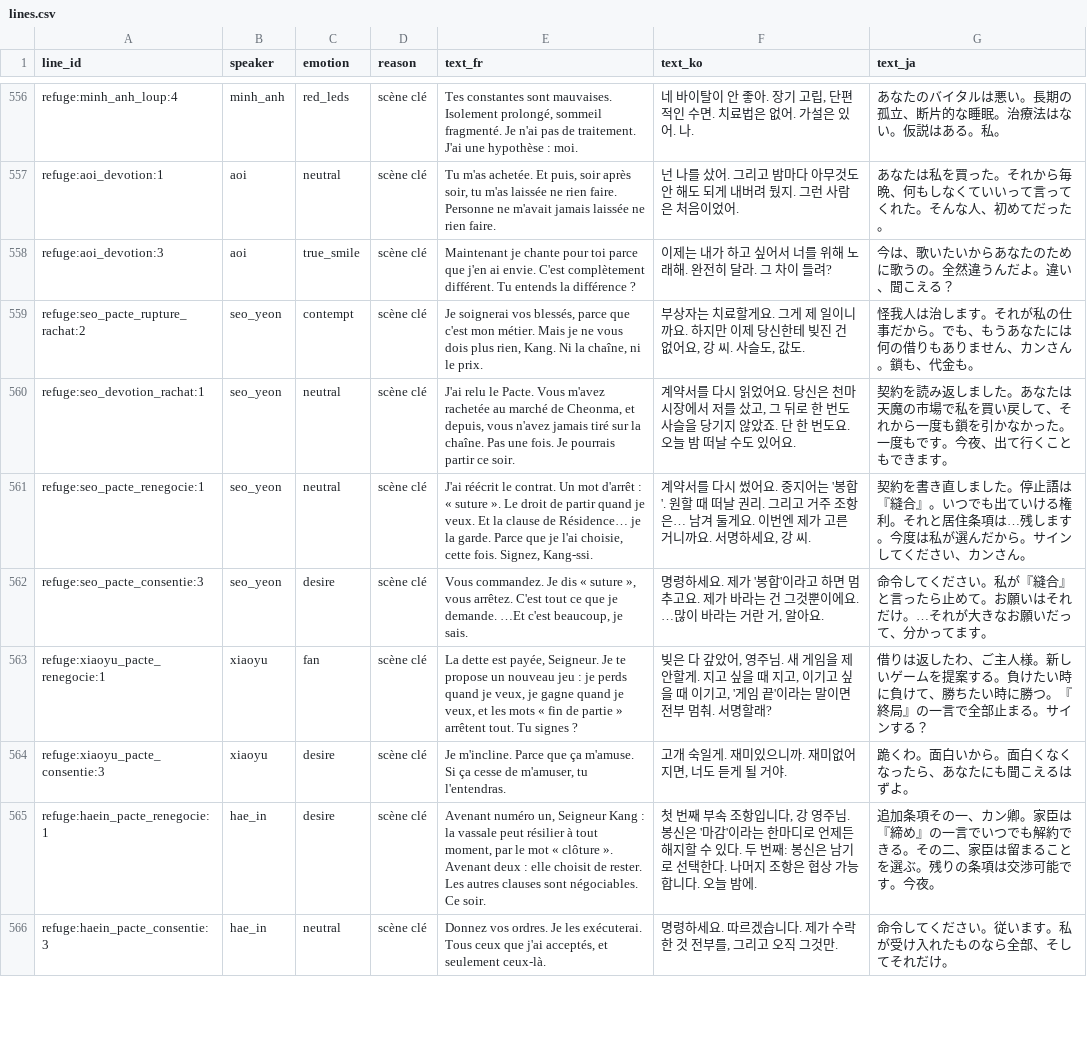
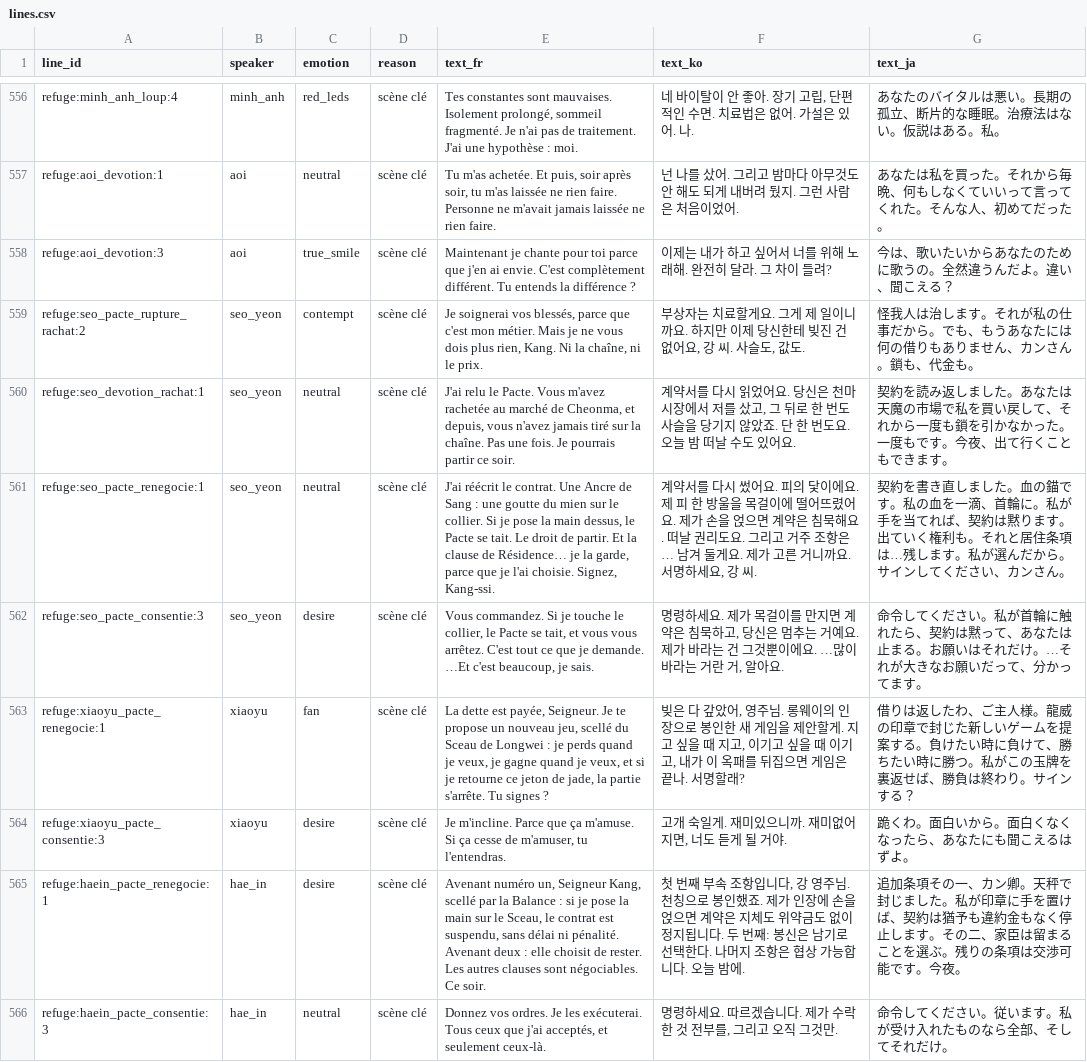
Before and after one commit to iminhell/manhwa-rpg, a CSV file: tools/voice_pipeline/lines.csv, drawn as a sheet; only a part is shown, gaps mark what is left out; the diff covers the shown part only.

```diff
--- a/tools/voice_pipeline/lines.csv
+++ b/tools/voice_pipeline/lines.csv
@@ -560,7 +560,7 @@ refuge:seo_pacte_rupture_rachat:2,seo_yeon,contempt,scène clé,"Je soignerai vo
 refuge:seo_devotion_rachat:1,seo_yeon,neutral,scène clé,"J'ai relu le Pacte. Vous m'avez rachetée au marché de Cheonma, et depuis, vous n'avez jamais tiré sur la chaîne. Pas une fois. Je pourrais partir ce soir.","계약서를 다시 읽었어요. 당신은 천마 시장에서 저를 샀고, 그 뒤로 한 번도 사슬을 당기지 않았죠. 단 한 번도요. 오늘 밤 떠날 수도 있어요.",契約を読み返しました。あなたは天魔の市場で私を買い戻して、それから一度も鎖を引かなかった。一度もです。今夜、出て行くこともできます。
-refuge:seo_pacte_renegocie:1,seo_yeon,neutral,scène clé,"J'ai réécrit le contrat. Un mot d'arrêt : « suture ». Le droit de partir quand je veux. Et la clause de Résidence… je la garde. Parce que je l'ai choisie, cette fois. Signez, Kang-ssi.","계약서를 다시 썼어요. 중지어는 '봉합'. 원할 때 떠날 권리. 그리고 거주 조항은… 남겨 둘게요. 이번엔 제가 고른 거니까요. 서명하세요, 강 씨.",契約を書き直しました。停止語は『縫合』。いつでも出ていける権利。それと居住条項は…残します。今度は私が選んだから。サインしてください、カンさん。
-refuge:seo_pacte_consentie:3,seo_yeon,desire,scène clé,"Vous commandez. Je dis « suture », vous arrêtez. C'est tout ce que je demande. …Et c'est beaucoup, je sais.","명령하세요. 제가 '봉합'이라고 하면 멈추고요. 제가 바라는 건 그것뿐이에요. …많이 바라는 거란 거, 알아요.",命令してください。私が『縫合』と言ったら止めて。お願いはそれだけ。…それが大きなお願いだって、分かってます。
-refuge:xiaoyu_pacte_renegocie:1,xiaoyu,fan,scène clé,"La dette est payée, Seigneur. Je te propose un nouveau jeu : je perds quand je veux, je gagne quand je veux, et les mots « fin de partie » arrêtent tout. Tu signes ?","빚은 다 갚았어, 영주님. 새 게임을 제안할게. 지고 싶을 때 지고, 이기고 싶을 때 이기고, '게임 끝'이라는 말이면 전부 멈춰. 서명할래?",借りは返したわ、ご主人様。新しいゲームを提案する。負けたい時に負けて、勝ちたい時に勝つ。『終局』の一言で全部止まる。サインする？
+refuge:seo_pacte_renegocie:1,seo_yeon,neutral,scène clé,"J'ai réécrit le contrat. Une Ancre de Sang : une goutte du mien sur le collier. Si je pose la main dessus, le Pacte se tait. Le droit de partir. Et la clause de Résidence… je la garde, parce que je l'ai choisie. Signez, Kang-ssi.","계약서를 다시 썼어요. 피의 닻이에요. 제 피 한 방울을 목걸이에 떨어뜨렸어요. 제가 손을 얹으면 계약은 침묵해요. 떠날 권리도요. 그리고 거주 조항은… 남겨 둘게요. 제가 고른 거니까요. 서명하세요, 강 씨.",契約を書き直しました。血の錨です。私の血を一滴、首輪に。私が手を当てれば、契約は黙ります。出ていく権利も。それと居住条項は…残します。私が選んだから。サインしてください、カンさん。
+refuge:seo_pacte_consentie:3,seo_yeon,desire,scène clé,"Vous commandez. Si je touche le collier, le Pacte se tait, et vous vous arrêtez. C'est tout ce que je demande. …Et c'est beaucoup, je sais.","명령하세요. 제가 목걸이를 만지면 계약은 침묵하고, 당신은 멈추는 거예요. 제가 바라는 건 그것뿐이에요. …많이 바라는 거란 거, 알아요.",命令してください。私が首輪に触れたら、契約は黙って、あなたは止まる。お願いはそれだけ。…それが大きなお願いだって、分かってます。
+refuge:xiaoyu_pacte_renegocie:1,xiaoyu,fan,scène clé,"La dette est payée, Seigneur. Je te propose un nouveau jeu, scellé du Sceau de Longwei : je perds quand je veux, je gagne quand je veux, et si je retourne ce jeton de jade, la partie s'arrête. Tu signes ?","빚은 다 갚았어, 영주님. 롱웨이의 인장으로 봉인한 새 게임을 제안할게. 지고 싶을 때 지고, 이기고 싶을 때 이기고, 내가 이 옥패를 뒤집으면 게임은 끝나. 서명할래?",借りは返したわ、ご主人様。龍威の印章で封じた新しいゲームを提案する。負けたい時に負けて、勝ちたい時に勝つ。私がこの玉牌を裏返せば、勝負は終わり。サインする？
 refuge:xiaoyu_pacte_consentie:3,xiaoyu,desire,scène clé,"Je m'incline. Parce que ça m'amuse. Si ça cesse de m'amuser, tu l'entendras.","고개 숙일게. 재미있으니까. 재미없어지면, 너도 듣게 될 거야.",跪くわ。面白いから。面白くなくなったら、あなたにも聞こえるはずよ。
-refuge:haein_pacte_renegocie:1,hae_in,desire,scène clé,"Avenant numéro un, Seigneur Kang : la vassale peut résilier à tout moment, par le mot « clôture ». Avenant deux : elle choisit de rester. Les autres clauses sont négociables. Ce soir.","첫 번째 부속 조항입니다, 강 영주님. 봉신은 '마감'이라는 한마디로 언제든 해지할 수 있다. 두 번째: 봉신은 남기로 선택한다. 나머지 조항은 협상 가능합니다. 오늘 밤에.",追加条項その一、カン卿。家臣は『締め』の一言でいつでも解約できる。その二、家臣は留まることを選ぶ。残りの条項は交渉可能です。今夜。
+refuge:haein_pacte_renegocie:1,hae_in,desire,scène clé,"Avenant numéro un, Seigneur Kang, scellé par la Balance : si je pose la main sur le Sceau, le contrat est suspendu, sans délai ni pénalité. Avenant deux : elle choisit de rester. Les autres clauses sont négociables. Ce soir.","첫 번째 부속 조항입니다, 강 영주님. 천칭으로 봉인했죠. 제가 인장에 손을 얹으면 계약은 지체도 위약금도 없이 정지됩니다. 두 번째: 봉신은 남기로 선택한다. 나머지 조항은 협상 가능합니다. 오늘 밤에.",追加条項その一、カン卿。天秤で封じました。私が印章に手を置けば、契約は猶予も違約金もなく停止します。その二、家臣は留まることを選ぶ。残りの条項は交渉可能です。今夜。
 refuge:haein_pacte_consentie:3,hae_in,neutral,scène clé,"Donnez vos ordres. Je les exécuterai. Tous ceux que j'ai acceptés, et seulement ceux-là.","명령하세요. 따르겠습니다. 제가 수락한 것 전부를, 그리고 오직 그것만.",命令してください。従います。私が受け入れたものなら全部、そしてそれだけ。
```
Also changed, not shown: 15 edited cells elsewhere in this file, 19 other files.
